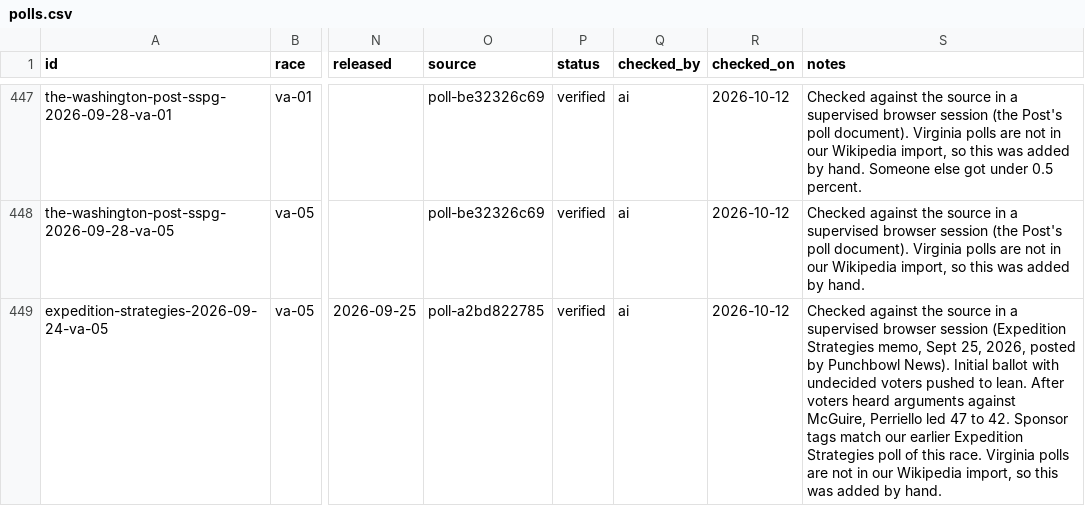
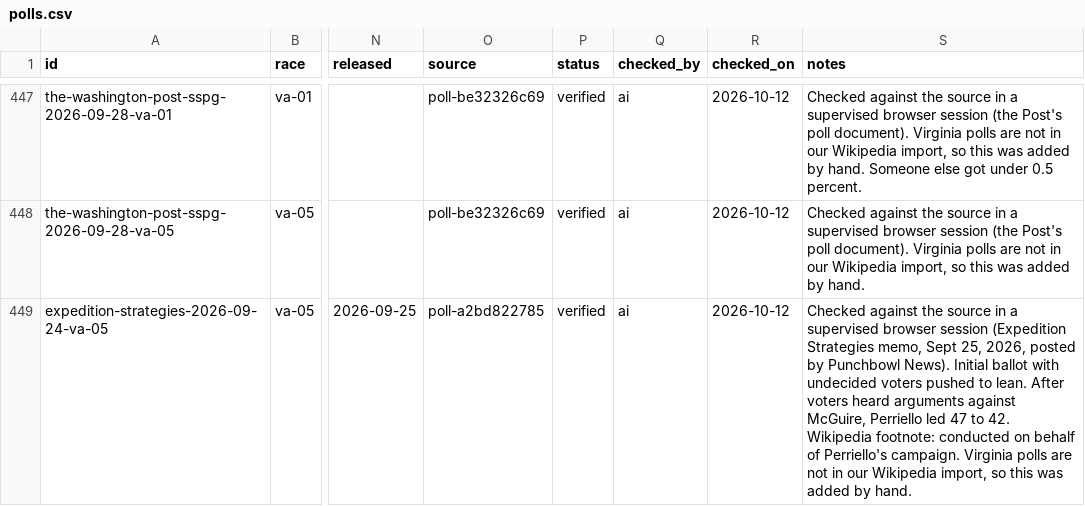
Before and after one commit to thomasdllrd1-ops/unspun, a CSV file: data/polls/polls.csv, drawn as a sheet; only a part is shown, gaps mark what is left out; the diff names each change by its address in the sheet, - before the commit and + after, or states it on an @@ line.

```diff
--- a/data/polls/polls.csv
+++ b/data/polls/polls.csv
-S449 (notes): …to 42. Sponsor tags match our earlier Expedition Strategies poll of this race. Virginia polls…
+S449 (notes): …to 42. Wikipedia footnote: conducted on behalf of Perriello's campaign. Virginia polls…
```
